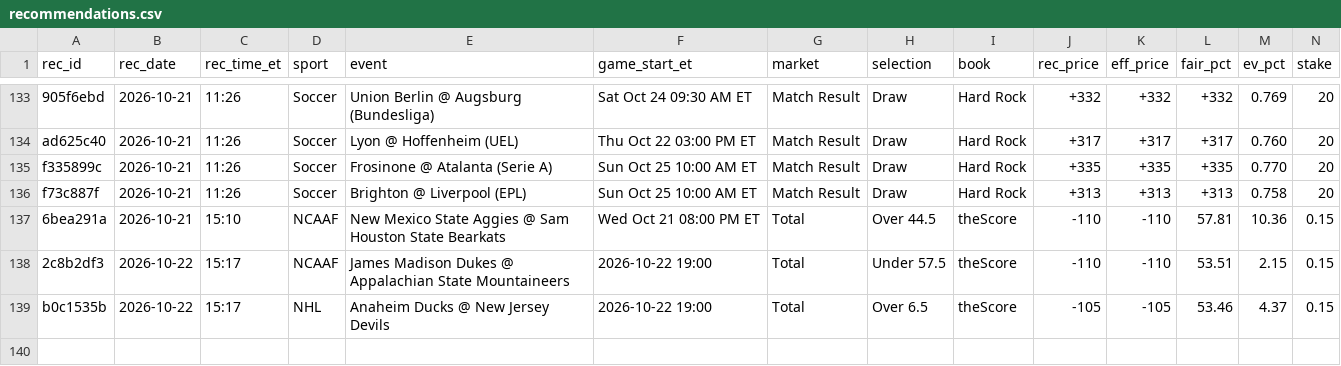
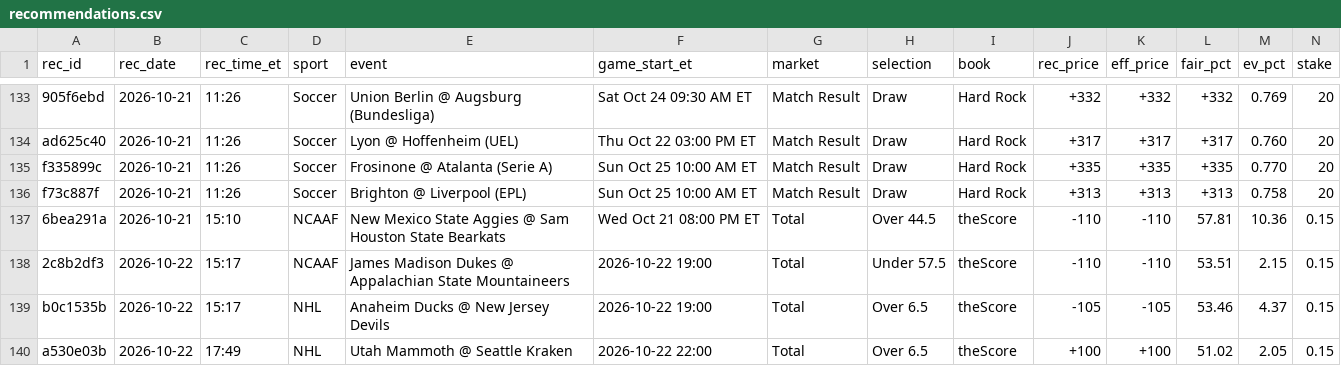
Before and after one commit to s-chuch/bet-dashboard, a CSV file: data/recommendations.csv, drawn as a sheet; only a part is shown, gaps mark what is left out; rows hold the shown columns only; the diff names each change by its address in the sheet, - before the commit and + after, or states it on an @@ line.

Commit message:
box: rec add --sport NHL --event Utah Mammoth @ Seattle Kraken --star

```diff
--- a/data/recommendations.csv
+++ b/data/recommendations.csv
+row 140: a530e03b | 2026-10-22 | 17:49 | NHL | Utah Mammoth @ Seattle Kraken | 2026-10-22 22:00 | Total | Over 6.5 | theScore | +100 | +100 | 51.02 | 2.05 | 0.15
```
